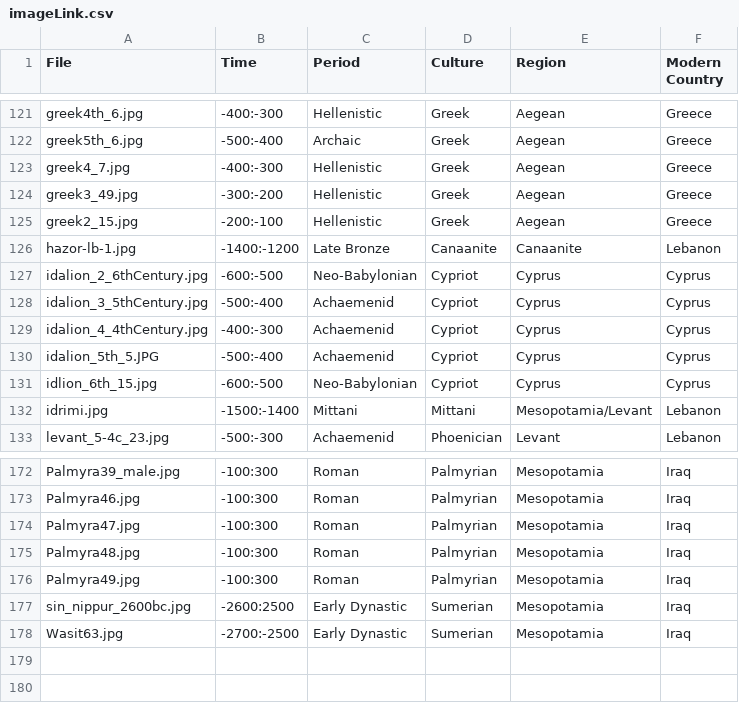
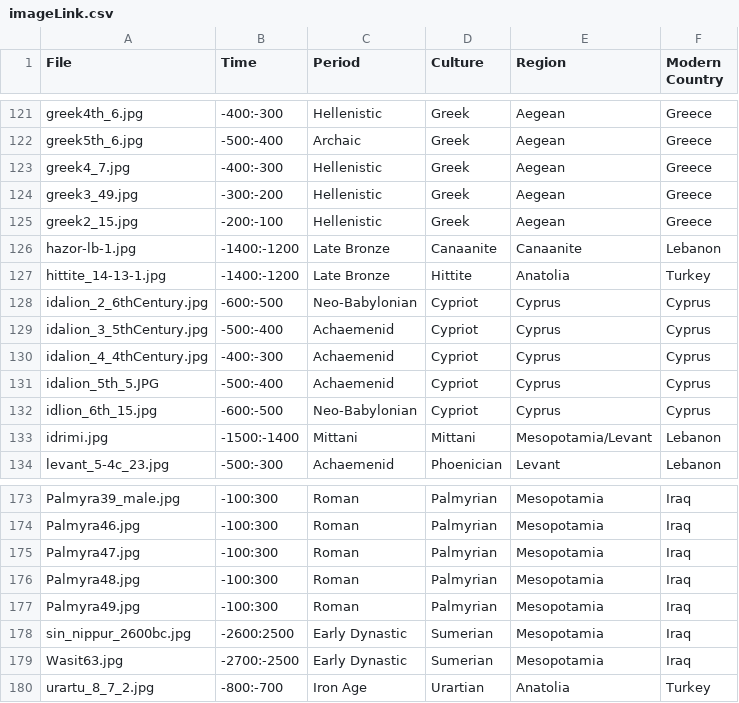
Before and after one commit to maltaweel/ImageComparison, a CSV file: image_data/imageLink.csv, drawn as a sheet; only a part is shown, gaps mark what is left out.

```diff
--- a/image_data/imageLink.csv
+++ b/image_data/imageLink.csv
@@ -126,2 +126,3 @@
 "hazor-lb-1.jpg","-1400:-1200","Late Bronze","Canaanite","Canaanite","Lebanon"
+"hittite_14-13-1.jpg","-1400:-1200","Late Bronze","Hittite","Anatolia","Turkey"
 "idalion_2_6thCentury.jpg","-600:-500","Neo-Babylonian","Cypriot","Cyprus","Cyprus"
@@ -178 +179,2 @@
 "Wasit63.jpg","-2700:-2500","Early Dynastic","Sumerian","Mesopotamia","Iraq"
+"urartu_8_7_2.jpg","-800:-700","Iron Age","Urartian","Anatolia","Turkey"
```
Also changed, not shown: 9-4/imageLink.csv, pre9th/imageLink.csv, 4 other files.
